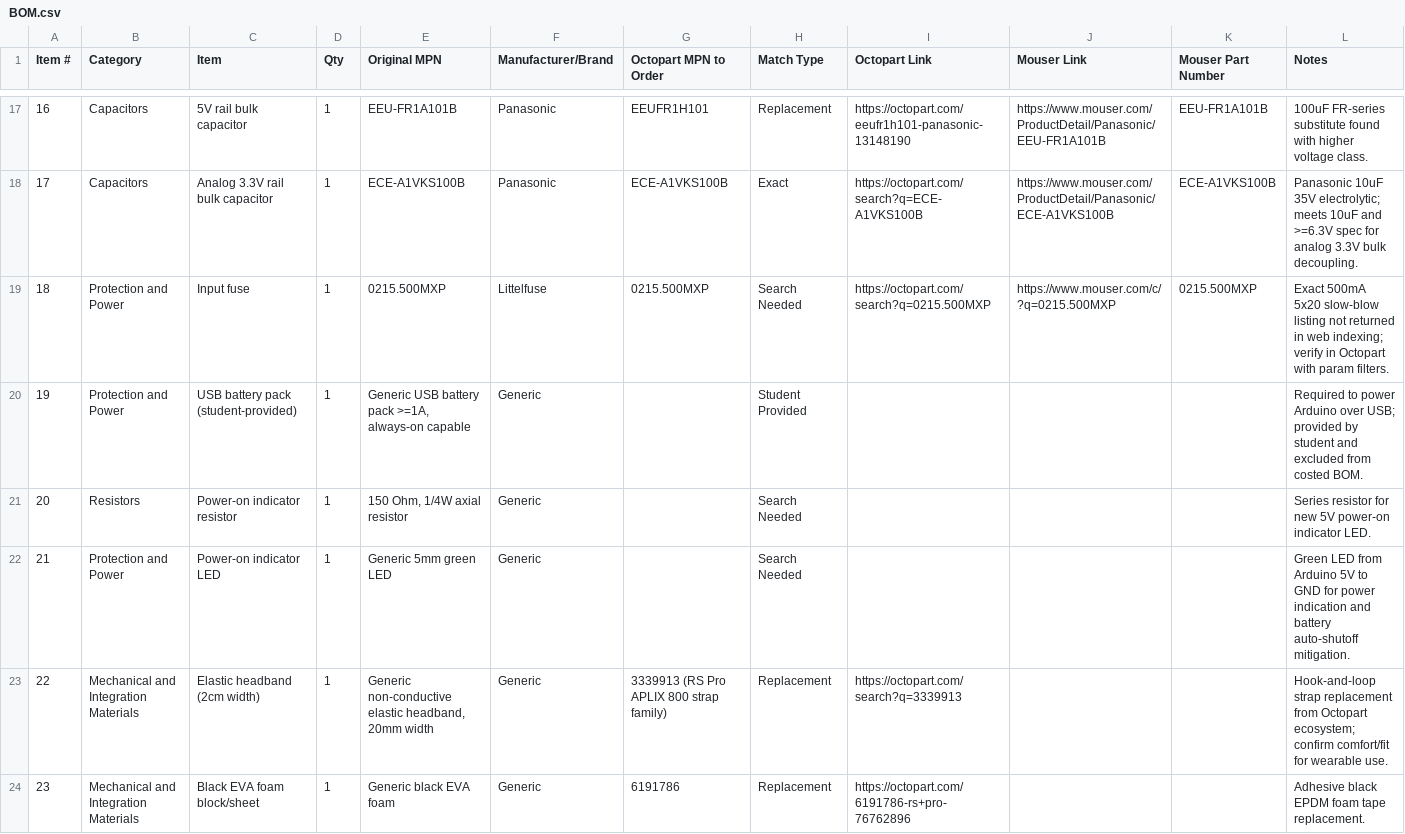
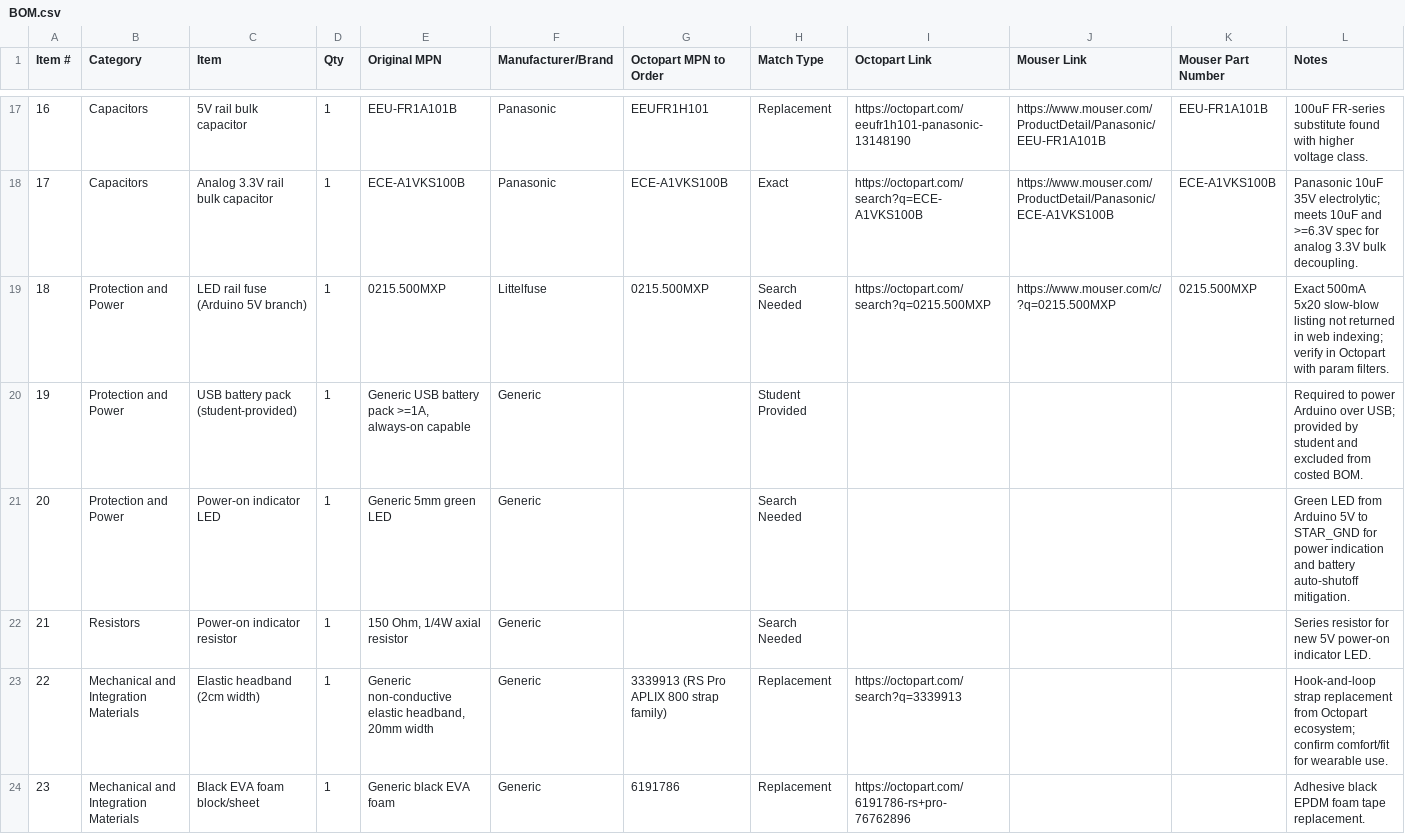
Before and after one commit to Ely-S/Cerebro, a CSV file: BOM.csv, drawn as a sheet; only a part is shown, gaps mark what is left out; removed rows and columns are numbered as before the commit, all else as after; the diff names each change by its address in the sheet, - before the commit and + after, or states it on an @@ line.

```diff
--- a/BOM.csv
+++ b/BOM.csv
-C19 (Item): Input fuse
+C19 (Item): LED rail fuse (Arduino 5V branch)
+row 21: 20 | Protection and Power | Power-on indicator LED | 1 | Generic 5mm green LED | Generic |  | Search Needed |  |  |  | Green LED from Arduino 5V to STAR_GND for power indication and battery auto-shutoff mitigation.
@@ column A (Item #) renumbered in row 22 @@
-row 22: 21 | Protection and Power | Power-on indicator LED | 1 | Generic 5mm green LED | Generic |  | Search Needed |  |  |  | Green LED from Arduino 5V to GND for power indication and battery auto-shutoff mitigation.
```
Also changed, not shown: 5 other files.
